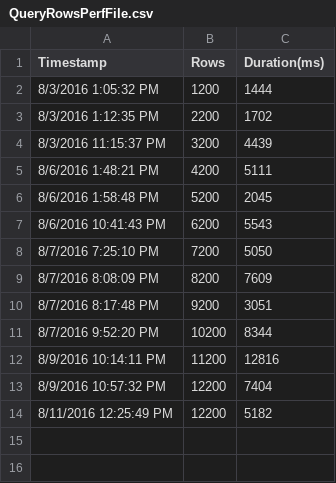
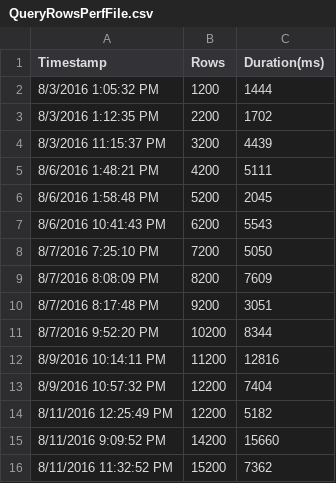
Before and after one commit to dwdii/GarudaUtil, a CSV file: Garuda.Data.Test/QueryRowsPerfFile.csv, drawn as a sheet.

Commit message:
DataReader & Command unit tests; Comments; Command.Explain method; UI Explain functionality; UI rows in status.

```diff
--- a/Garuda.Data.Test/QueryRowsPerfFile.csv
+++ b/Garuda.Data.Test/QueryRowsPerfFile.csv
@@ -14 +14,3 @@ Timestamp,Rows,Duration(ms)
 8/11/2016 12:25:49 PM,12200,5182
+8/11/2016 9:09:52 PM,14200,15660
+8/11/2016 11:32:52 PM,15200,7362
```
Also changed, not shown: Garuda.Data.Test/BulkCopyPerfFile.csv, 13 other files.
